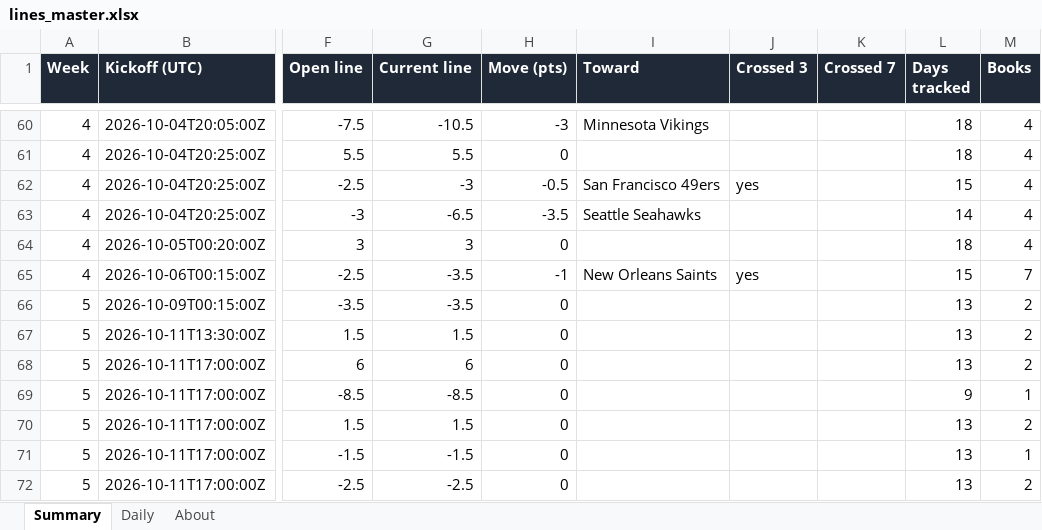
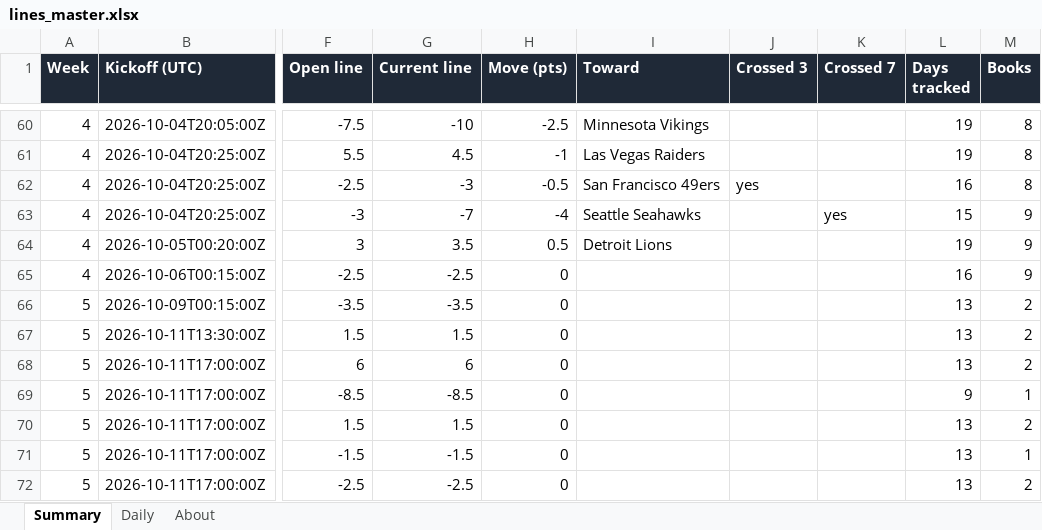
Before and after one commit to G4-Admin/nfl-line-tracker, an Excel workbook: data/lines_master.xlsx, sheet Summary, drawn as a sheet; only a part is shown, gaps mark what is left out; values as stored, in another font and other column widths than the file's, no borders; the diff covers the shown part only; the diff names each change by its address in the sheet, - before the commit and + after, or states it on an @@ line.

```diff
--- a/data/lines_master.xlsx (sheet Summary)
+++ b/data/lines_master.xlsx (sheet Summary)
-G60 (Current line): -10.5
+G60 (Current line): -10
-H60 (Move (pts)): -3
+H60 (Move (pts)): -2.5
-L60:L61 (Days tracked): 18
+L60:L61 (Days tracked): 19
-M60:M62 (Books): 4
+M60:M62 (Books): 8
-G61 (Current line): 5.5
+G61 (Current line): 4.5
-H61 (Move (pts)): 0
+H61 (Move (pts)): -1
-I61 (Toward): (empty)
+I61 (Toward): Las Vegas Raiders
-L62 (Days tracked): 15
+L62 (Days tracked): 16
-G63 (Current line): -6.5
+G63 (Current line): -7
-H63 (Move (pts)): -3.5
+H63 (Move (pts)): -4
-K63 (Crossed 7): (empty)
+K63 (Crossed 7): yes
-L63 (Days tracked): 14
+L63 (Days tracked): 15
-M63:M64 (Books): 4
+M63:M64 (Books): 9
-G64 (Current line): 3
+G64 (Current line): 3.5
-H64 (Move (pts)): 0
+H64 (Move (pts)): 0.5
-I64 (Toward): (empty)
+I64 (Toward): Detroit Lions
-L64 (Days tracked): 18
+L64 (Days tracked): 19
-G65 (Current line): -3.5
+G65 (Current line): -2.5
-H65 (Move (pts)): -1
+H65 (Move (pts)): 0
-I65 (Toward): New Orleans Saints
+I65 (Toward): (empty)
-J65 (Crossed 3): yes
+J65 (Crossed 3): (empty)
-L65 (Days tracked): 15
+L65 (Days tracked): 16
-M65 (Books): 7
+M65 (Books): 9
```
Also changed, not shown: 41 edited cells elsewhere in this sheet, sheet Daily, sheet About, 5 other files.
